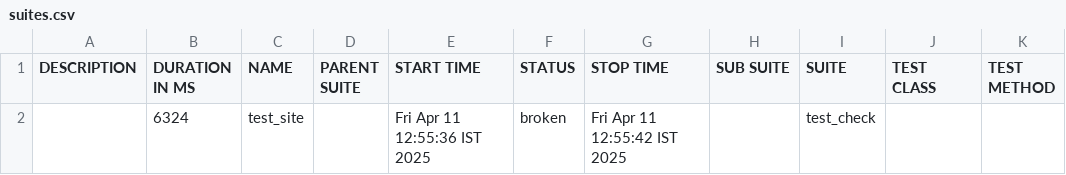
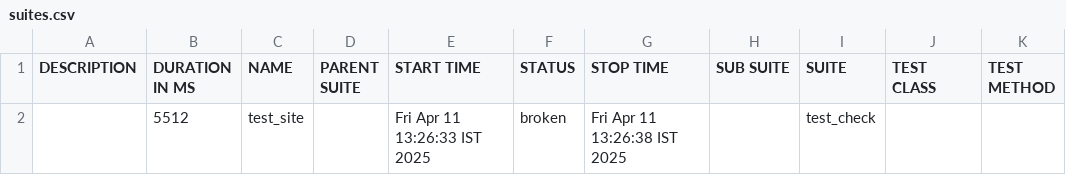
Before and after one commit to chethan-ampsys/allure-reports, a CSV file: docs/data/suites.csv, drawn as a sheet.

```diff
--- a/docs/data/suites.csv
+++ b/docs/data/suites.csv
@@ -1,2 +1,2 @@
 "DESCRIPTION","DURATION IN MS","NAME","PARENT SUITE","START TIME","STATUS","STOP TIME","SUB SUITE","SUITE","TEST CLASS","TEST METHOD"
-"","6324","test_site","","Fri Apr 11 12:55:36 IST 2025","broken","Fri Apr 11 12:55:42 IST 2025","","test_check","",""
+"","5512","test_site","","Fri Apr 11 13:26:33 IST 2025","broken","Fri Apr 11 13:26:38 IST 2025","","test_check","",""
```
Also changed, not shown: 17 other files.
